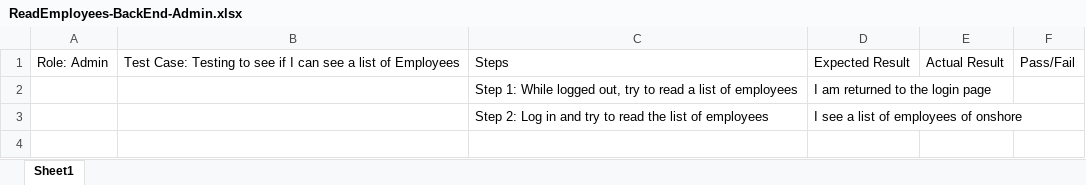
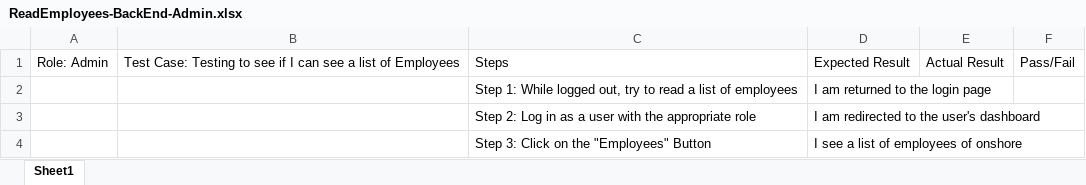
Before and after one commit to Dewdes/ORA_Current, an Excel workbook: TestCases/Back End/ReadEmployees-BackEnd-Admin.xlsx, sheet Sheet1, drawn as a sheet; values as stored, in another font and other column widths than the file's, no borders; addresses are those after the commit; the diff names each change by its address in the sheet, - before the commit and + after, or states it on an @@ line.

```diff
--- a/TestCases/Back End/ReadEmployees-BackEnd-Admin.xlsx (sheet Sheet1)
+++ b/TestCases/Back End/ReadEmployees-BackEnd-Admin.xlsx (sheet Sheet1)
+row 3:  |  | Step 2: Log in as a user with the appropriate role | I am redirected to the user's dashboard
-C4: Step 2: Log in and try to read the list of employees
+C4: Step 3: Click on the "Employees" Button
```
Also changed, not shown: TestCases/Back End/ReadMyAssessments-BackEnd-Director.xlsx, TestCases/Back End/ReadMyAssessments-BackEnd-Employee.xlsx, 15 other files.
